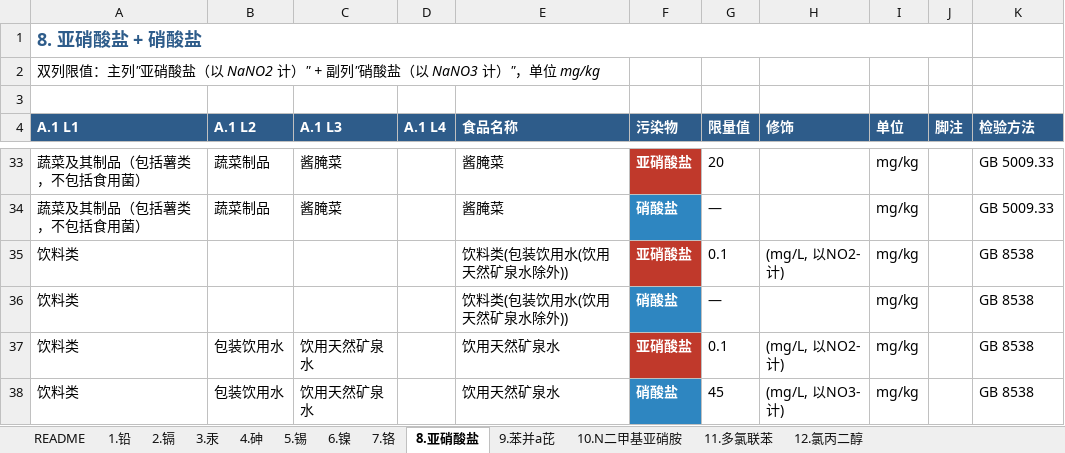
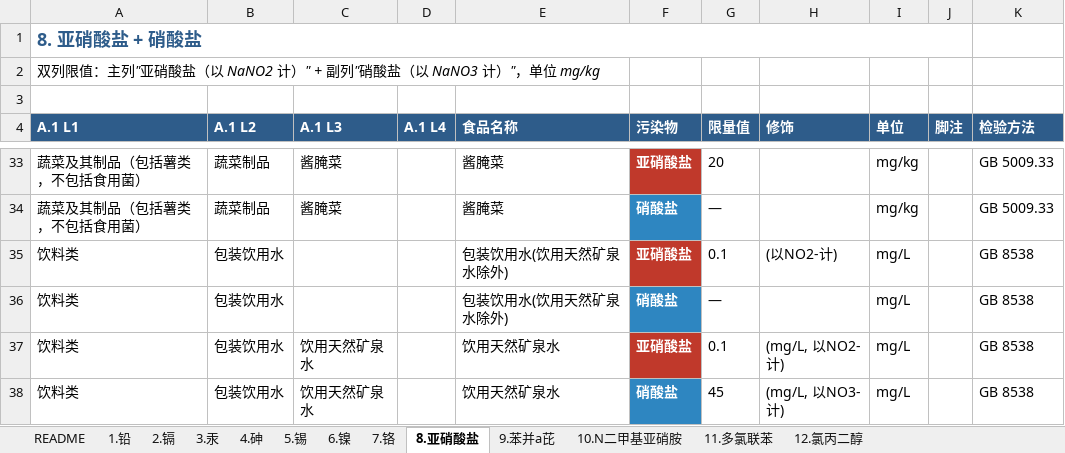
Before and after one commit to 5678Hub/jianyu, an Excel workbook: data/gb2762/_gb2762_2025_12项污染物_v6_synced.xlsx, sheet 8.亚硝酸盐, drawn as a sheet; only a part is shown, gaps mark what is left out; values as stored, in another font and other column widths than the file's, no borders; the diff names each change by its address in the sheet, - before the commit and + after, or states it on an @@ line.

Commit message:
fix: v56 修复饮料类分类与单位/检验方法错误
修复饮料类分类与单位错误:
- 1.铅 R97-R99 (原 R97 重复 + R98/R99/R100 错的 L1 通类项): 改为 L2 果蔬汁类... 通类项 + L3 含浆果... 葡萄汁 + L2 固体饮料
- 1.铅 R105 包装饮用水 单位: mg/kg → mg/L (PDF 原文 0.01mg/L)
- 4.砷 R70/R71 包装饮用水 总砷/无机砷 单位: mg/kg → mg/L + 检验方法 GB 5009.11 → GB 8538 (PDF Page 10 表 4 砷: 包装饮用水按 GB8538 测定)
- 8.亚硝酸盐 R35/R36 归属: L1 通类项 → L2 包装饮用水 + 单位 mg/kg → mg/L
- 8.亚硝酸盐 R37/R38 饮用天然矿泉水 单位: mg/kg → mg/L

修复后饮料类 L2 子节点 idx:
- L2 包装饮用水: 4 (镉 0.005 + 砷 0.01 + 锡 150 + 亚硝酸盐 0.1)
- L3 饮用天然矿泉水: 4 display 3 (镉 0.003 + 总汞 0.001 + 亚硝酸盐 0.1 + 硝酸盐 45)

```diff
--- a/data/gb2762/_gb2762_2025_12项污染物_v6_synced.xlsx (sheet 8.亚硝酸盐)
+++ b/data/gb2762/_gb2762_2025_12项污染物_v6_synced.xlsx (sheet 8.亚硝酸盐)
-B35:B36 (A.1 L2): (empty)
+B35:B36 (A.1 L2): 包装饮用水
-E35:E36 (食品名称): 饮料类(包装饮用水(饮用天然矿泉水除外))
+E35:E36 (食品名称): 包装饮用水(饮用天然矿泉水除外)
-H35 (修饰): (mg/L, 以NO2-计)
+H35 (修饰): (以NO2-计)
-I35:I38 (单位): mg/kg
+I35:I38 (单位): mg/L
```
Also changed, not shown: sheet 1.铅, sheet 4.砷, 3 other files.
